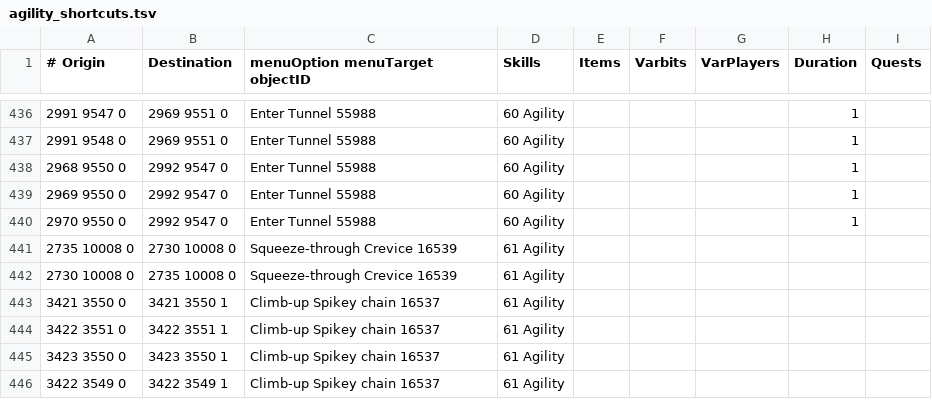
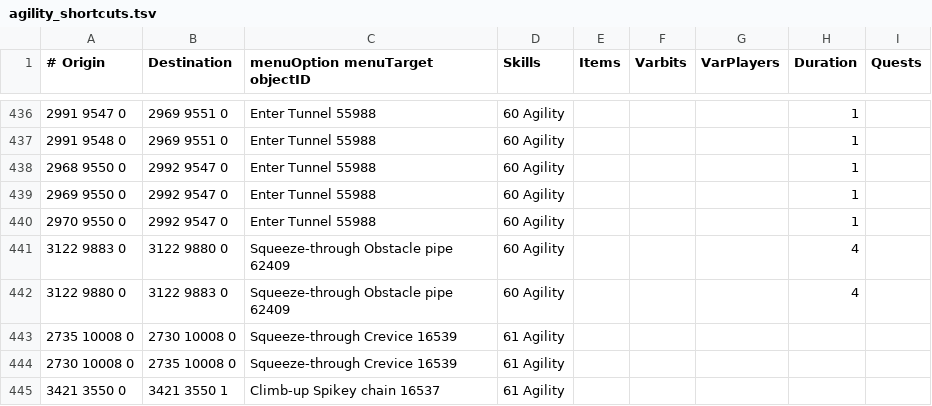
Before and after one commit to wvanderp/shortest-path, a TSV file: src/main/resources/transports/agility_shortcuts.tsv, drawn as a sheet; only a part is shown, gaps mark what is left out; the shorter side is filled out with more unchanged rows; the diff names each change by its address in the sheet, - before the commit and + after, or states it on an @@ line.

Commit message:
Add Edgeville Dungeon pipe shortcut

```diff
--- a/src/main/resources/transports/agility_shortcuts.tsv
+++ b/src/main/resources/transports/agility_shortcuts.tsv
+row 441: 3122 9883 0 | 3122 9880 0 | Squeeze-through Obstacle pipe 62409 | 60 Agility |  |  |  | 4
+row 442: 3122 9880 0 | 3122 9883 0 | Squeeze-through Obstacle pipe 62409 | 60 Agility |  |  |  | 4
```
